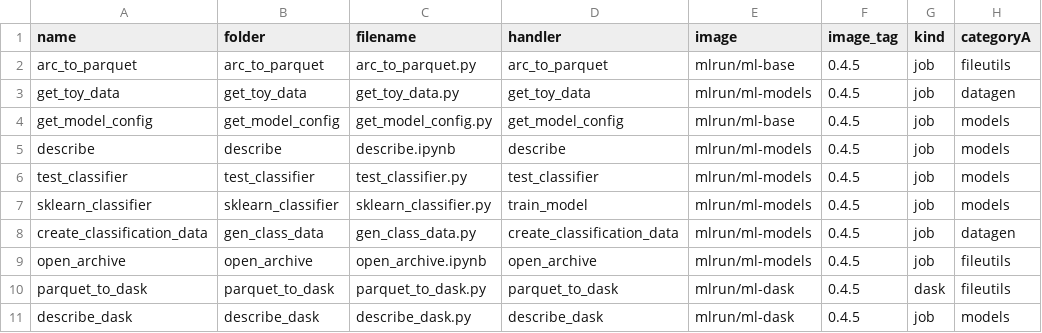
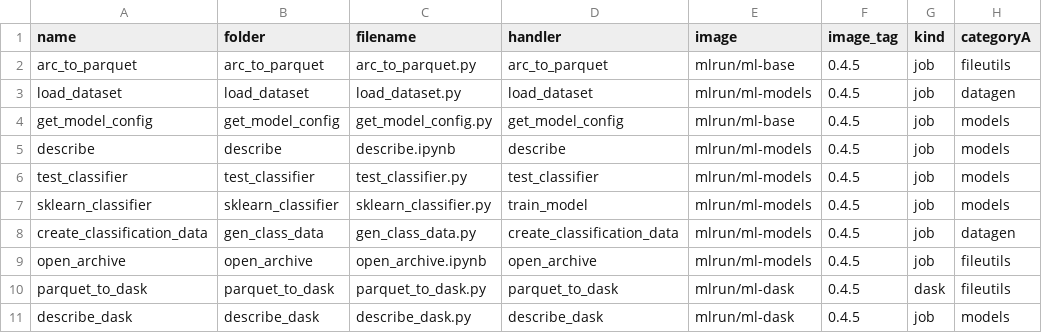
Before and after one commit to mlrun/functions, a CSV file: functions-table.csv, drawn as a sheet; only a part is shown; the diff names each change by its address in the sheet, - before the commit and + after, or states it on an @@ line.

```diff
--- a/functions-table.csv
+++ b/functions-table.csv
-A3 (name): get_toy_data
+A3 (name): load_dataset
-B3 (folder): get_toy_data
+B3 (folder): load_dataset
-C3 (filename): get_toy_data.py
+C3 (filename): load_dataset.py
-D3 (handler): get_toy_data
+D3 (handler): load_dataset
```
Also changed, not shown: 24 other files.
